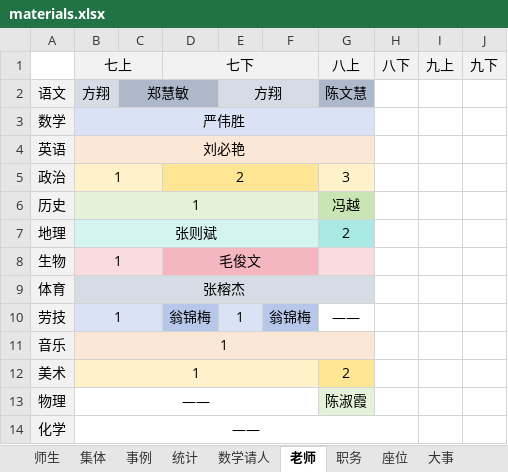
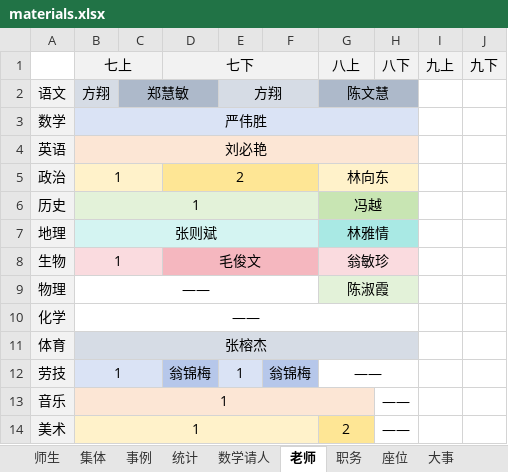
Before and after one commit to dsywy1698/dsywy1698.github.io, an Excel workbook: c/materials.xlsx, sheet 老师, drawn as a sheet; values as stored, in another font and other column widths than the file's, no borders; conditional formats not drawn; removed rows and columns are numbered as before the commit, all else as after; the diff names each change by its address in the sheet, - before the commit and + after, or states it on an @@ line.

```diff
--- a/c/materials.xlsx (sheet 老师)
+++ b/c/materials.xlsx (sheet 老师)
+G2:H2 merged
-H2 fill: none
+H2 fill: #ADB9CA
-B3:G3 merged
+B3:H3 merged
-H3 fill: none
+H3 fill: #DAE3F5
-B4:G4 merged
+B4:H4 merged
-H4 fill: none
+H4 fill: #FCE6D5
-G5: 3
+G5: 林向东
+G5:H5 merged
-H5 fill: none
+H5 fill: #FFF2CA
+G6:H6 merged
-H6 fill: none
+H6 fill: #C8E5B3
-G7: 2
+G7: 林雅情
+G7:H7 merged
-H7 fill: none
+H7 fill: #A9E9E4
-G8: (empty)
+G8: 翁敏珍
+G8:H8 merged
-H8 fill: none
+H8 fill: #FADBDF
@@ row 13 moved to row 9: 物理 @@
@@ row 14 moved to row 10: 化学 @@
-B9:G9 merged
+B11:H11 merged
-H11 fill: none
+H11 fill: #D6DCE5
+G12:H12 merged
-H13:H14: (empty)
+H13:H14: ——
```
Also changed, not shown: sheet 数学请人, sheet 统计, 5 other files.
